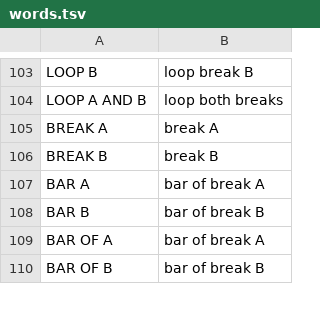
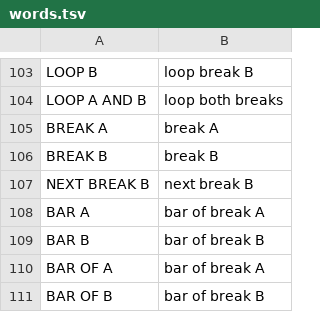
Before and after one commit to profikid/fm1-break-choppah, a TSV file: app/words.tsv, drawn as a sheet; only a part is shown, gaps mark what is left out.

```diff
--- a/app/words.tsv
+++ b/app/words.tsv
@@ -106,2 +106,3 @@ BREAK A	break A
 BREAK B	break B
+NEXT BREAK B	next break B
 BAR A	bar of break A
```
Also changed, not shown: 9 other files.
